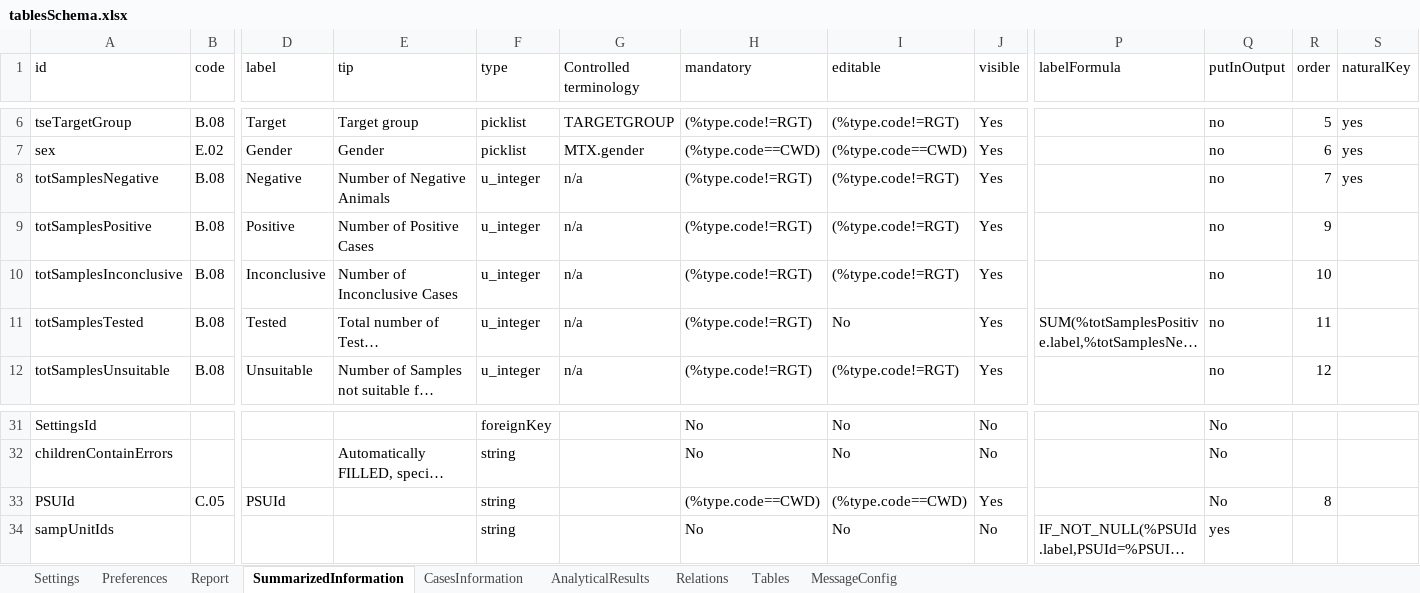
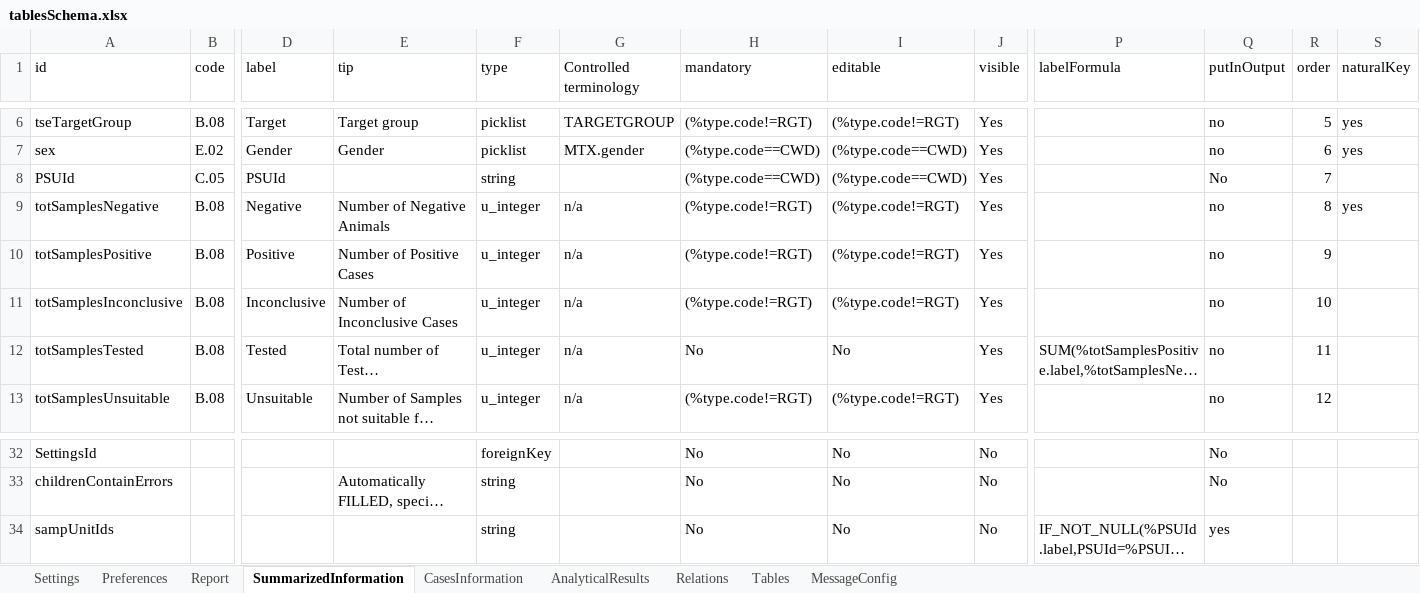
Before and after one commit to openefsa/tse-data-reporting-tool, an Excel workbook: config/tablesSchema.xlsx, sheet SummarizedInformation, drawn as a sheet; only a part is shown, gaps mark what is left out; long unchanged cells end in …; values as stored, in another font and other column widths than the file's, no borders; table styles not drawn; removed rows and columns are numbered as before the commit, all else as after; rows hold the shown columns only; the diff names each change by its address in the sheet, - before the commit and + after, or states it on an @@ line.

Commit message:
added checks on positive/inc cases number and changed order of columsn

```diff
--- a/config/tablesSchema.xlsx (sheet SummarizedInformation)
+++ b/config/tablesSchema.xlsx (sheet SummarizedInformation)
+row 8: PSUId | C.05 | PSUId |  | string |  | (%type.code==CWD) | (%type.code==CWD) | Yes |  | No | 7
-R9 (order): 7
+R9 (order): 8
-H12 (mandatory): (%type.code!=RGT)
+H12 (mandatory): No
-row 33: PSUId | C.05 | PSUId |  | string |  | (%type.code==CWD) | (%type.code==CWD) | Yes |  | No | 8
```
Also changed, not shown: 5 other files.
